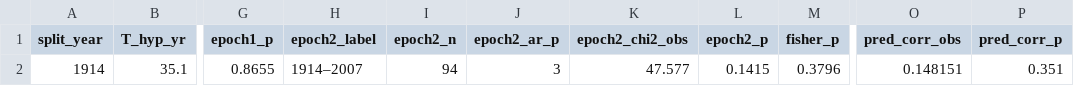
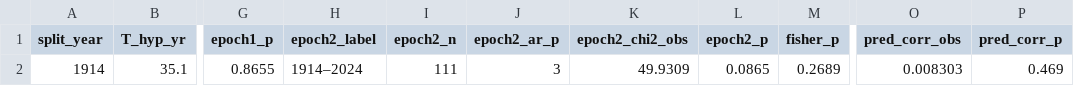
Before and after one commit to PYender/triptych-we-are-anomalies, a CSV file: code/cps/cross_epoch_phase_test_results.csv, drawn as a sheet; only a part is shown, gaps mark what is left out; the diff names each change by its address in the sheet, - before the commit and + after, or states it on an @@ line.

```diff
--- a/code/cps/cross_epoch_phase_test_results.csv
+++ b/code/cps/cross_epoch_phase_test_results.csv
-H2 (epoch2_label): 1914–2007
+H2 (epoch2_label): 1914–2024
-I2 (epoch2_n): 94
+I2 (epoch2_n): 111
-K2 (epoch2_chi2_obs): 47.577
+K2 (epoch2_chi2_obs): 49.9309
-L2 (epoch2_p): 0.1415
+L2 (epoch2_p): 0.0865
-M2 (fisher_p): 0.3796
+M2 (fisher_p): 0.2689
-O2 (pred_corr_obs): 0.148151
+O2 (pred_corr_obs): 0.008303
-P2 (pred_corr_p): 0.351
+P2 (pred_corr_p): 0.469
```
Also changed, not shown: code/cps/epoch_folding_test_results_ar3.csv, 3 other files.
